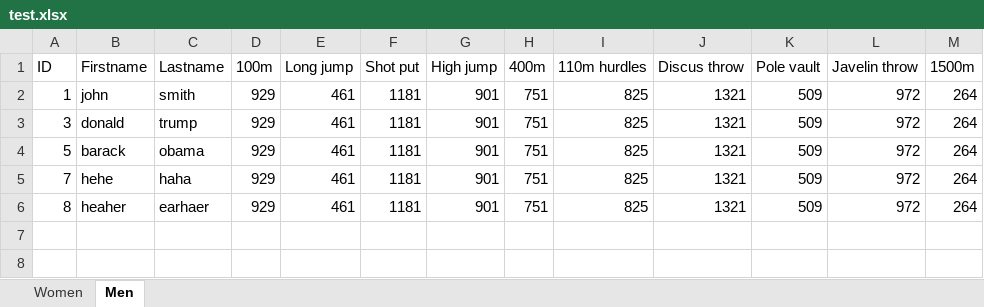
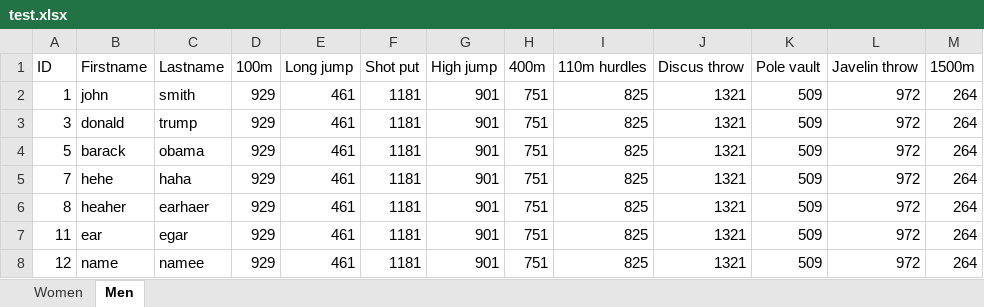
Before and after one commit to Kamzikaze/ProjectSportyStuff, an Excel workbook: ProjectSportyStuff/test.xlsx, sheet Men, drawn as a sheet; values as stored, in another font and other column widths than the file's, no borders; the diff names each change by its address in the sheet, - before the commit and + after, or states it on an @@ line.

```diff
--- a/ProjectSportyStuff/test.xlsx (sheet Men)
+++ b/ProjectSportyStuff/test.xlsx (sheet Men)
+row 7: 11 | ear | egar | 929 | 461 | 1181 | 901 | 751 | 825 | 1321 | 509 | 972 | 264
+row 8: 12 | name | namee | 929 | 461 | 1181 | 901 | 751 | 825 | 1321 | 509 | 972 | 264
```
Also changed, not shown: 3 other files.
